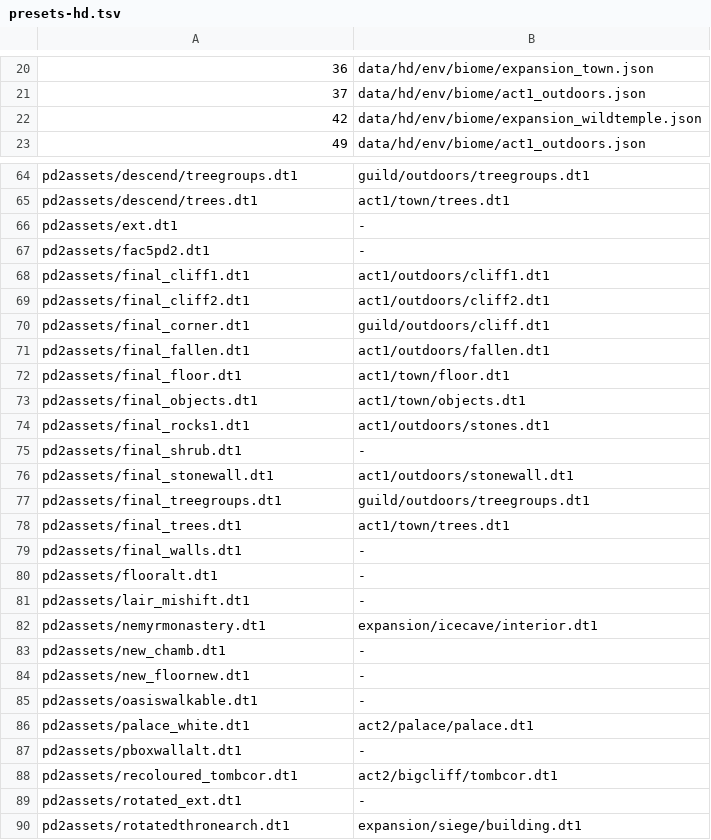
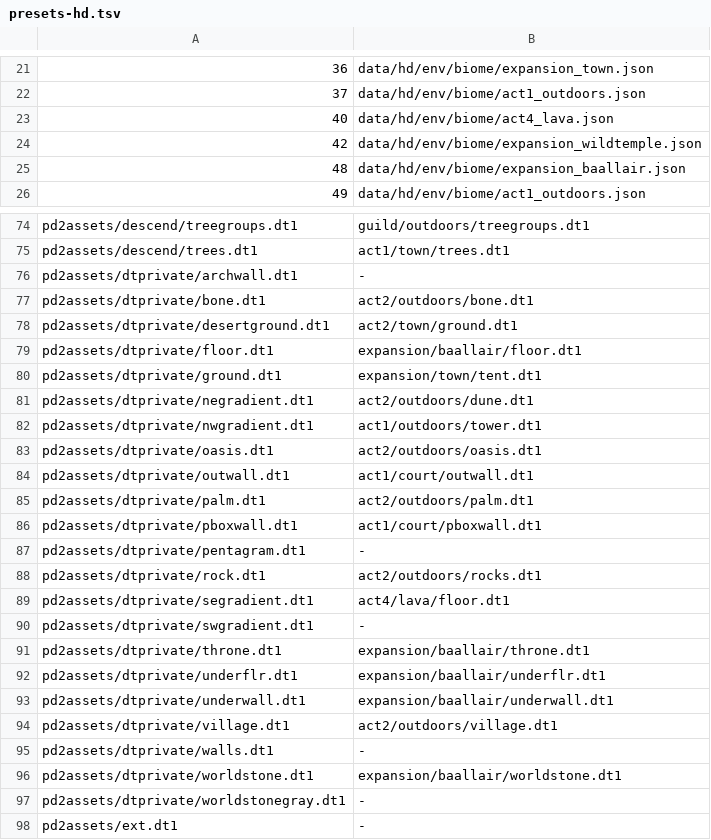
Before and after one commit to synpoox/pd2-resurrected, a TSV file: merge/presets-hd.tsv, drawn as a sheet; only a part is shown, gaps mark what is left out; the shorter side is filled out with more unchanged rows; the diff covers the shown part only; the diff names each change by its address in the sheet, - before the commit and + after, or states it on an @@ line.

```diff
--- a/merge/presets-hd.tsv
+++ b/merge/presets-hd.tsv
+row 23: 40 | data/hd/env/biome/act4_lava.json
+row 25: 48 | data/hd/env/biome/expansion_baallair.json
+row 76: pd2assets/dtprivate/archwall.dt1 | -
+row 77: pd2assets/dtprivate/bone.dt1 | act2/outdoors/bone.dt1
+row 78: pd2assets/dtprivate/desertground.dt1 | act2/town/ground.dt1
+row 79: pd2assets/dtprivate/floor.dt1 | expansion/baallair/floor.dt1
+row 80: pd2assets/dtprivate/ground.dt1 | expansion/town/tent.dt1
+row 81: pd2assets/dtprivate/negradient.dt1 | act2/outdoors/dune.dt1
+row 82: pd2assets/dtprivate/nwgradient.dt1 | act1/outdoors/tower.dt1
+row 83: pd2assets/dtprivate/oasis.dt1 | act2/outdoors/oasis.dt1
+row 84: pd2assets/dtprivate/outwall.dt1 | act1/court/outwall.dt1
+row 85: pd2assets/dtprivate/palm.dt1 | act2/outdoors/palm.dt1
+row 86: pd2assets/dtprivate/pboxwall.dt1 | act1/court/pboxwall.dt1
+row 87: pd2assets/dtprivate/pentagram.dt1 | -
+row 88: pd2assets/dtprivate/rock.dt1 | act2/outdoors/rocks.dt1
+row 89: pd2assets/dtprivate/segradient.dt1 | act4/lava/floor.dt1
+row 90: pd2assets/dtprivate/swgradient.dt1 | -
+row 91: pd2assets/dtprivate/throne.dt1 | expansion/baallair/throne.dt1
+row 92: pd2assets/dtprivate/underflr.dt1 | expansion/baallair/underflr.dt1
+row 93: pd2assets/dtprivate/underwall.dt1 | expansion/baallair/underwall.dt1
+row 94: pd2assets/dtprivate/village.dt1 | act2/outdoors/village.dt1
+row 95: pd2assets/dtprivate/walls.dt1 | -
+row 96: pd2assets/dtprivate/worldstone.dt1 | expansion/baallair/worldstone.dt1
+row 97: pd2assets/dtprivate/worldstonegray.dt1 | -
```
Also changed, not shown: 10 added rows elsewhere in this file, docs/coverage-baseline.tsv, 1 other file.
